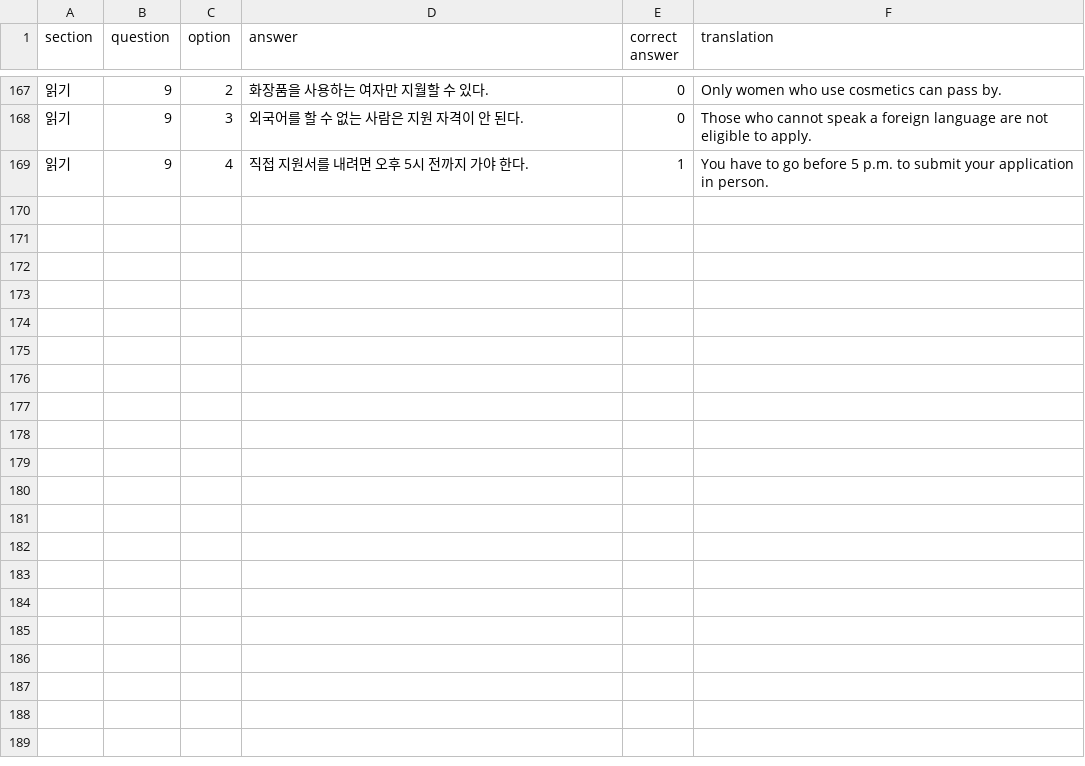
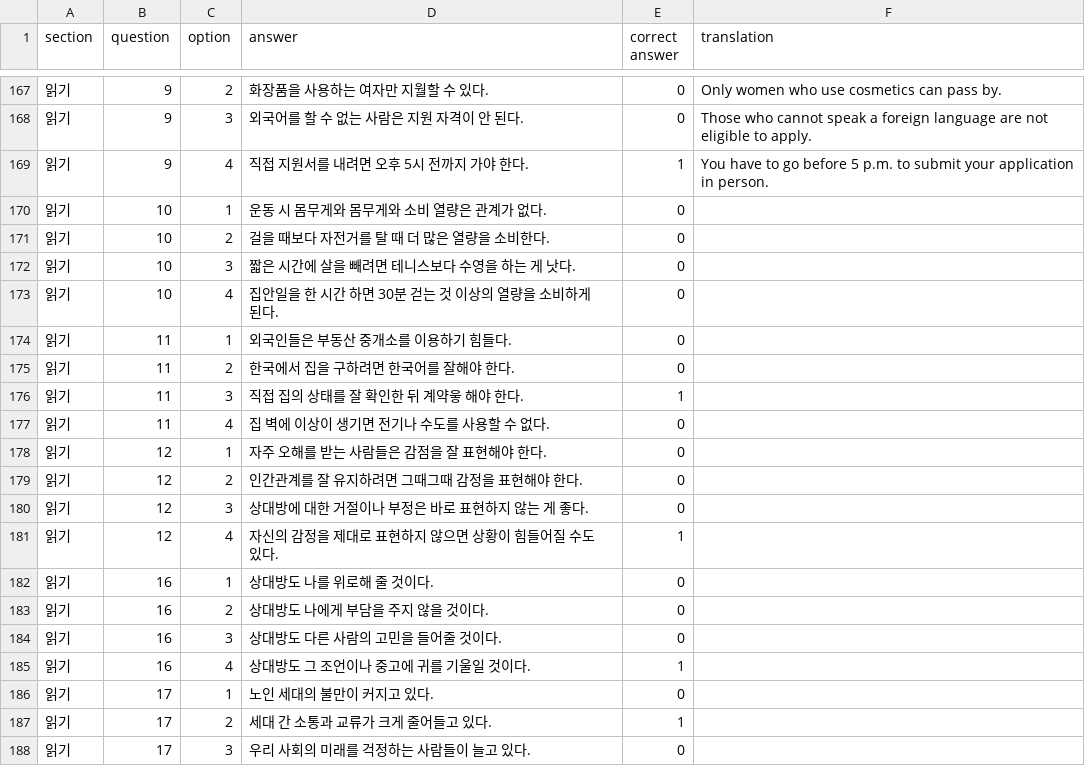
Before and after one commit to JASorianoHernandez/koreanLanguage, a CSV file: topik_study.csv, drawn as a sheet; only a part is shown, gaps mark what is left out; the diff covers the shown part only.

Commit message:
Update topik_study.csv

```diff
--- a/topik_study.csv
+++ b/topik_study.csv
@@ -169 +169,20 @@
 읽기,9,4,직접 지원서를 내려면 오후 5시 전까지 가야 한다.,1,You have to go before 5 p.m. to submit your application in person.
+읽기,10,1,운동 시 몸무게와 몸무게와 소비 열량은 관계가 없다.,0,
+읽기,10,2,걸을 때보다 자전거를 탈 때 더 많은 열량을 소비한다.,0,
+읽기,10,3,짧은 시간에 살을 빼려면 테니스보다 수영을 하는 게 낫다.,0,
+읽기,10,4,집안일을 한 시간 하면 30분 걷는 것 이상의 열량을 소비하게 된다.,0,
+읽기,11,1,외국인들은 부동산 중개소를 이용하기 힘들다.,0,
+읽기,11,2,한국에서 집을 구하려면 한국어를 잘해야 한다.,0,
+읽기,11,3,직접 집의 상태를 잘 확인한 뒤 계약읗 해야 한다.,1,
+읽기,11,4,집 벽에 이상이 생기면 전기나 수도를 사용할 수 없다.,0,
+읽기,12,1,자주 오해를 받는 사람들은 감점을 잘 표현해야 한다.,0,
+읽기,12,2,인간관계를 잘 유지하려면 그때그때 감정을 표현해야 한다.,0,
+읽기,12,3,상대방에 대한 거절이나 부정은 바로 표현하지 않는 게 좋다.,0,
+읽기,12,4,자신의 감정을 제대로 표현하지 않으면 상황이 힘들어질 수도 있다.,1,
+읽기,16,1,상대방도 나를 위로해 줄 것이다.,0,
+읽기,16,2,상대방도 나에게 부담을 주지 않을 것이다.,0,
+읽기,16,3,상대방도 다른 사람의 고민을 들어줄 것이다.,0,
+읽기,16,4,상대방도 그 조언이나 중고에 귀를 기울일 것이다.,1,
+읽기,17,1,노인 세대의 불만이 커지고 있다.,0,
+읽기,17,2,세대 간 소통과 교류가 크게 줄어들고 있다.,1,
+읽기,17,3,우리 사회의 미래를 걱정하는 사람들이 늘고 있다.,0,
```
Also changed, not shown: 13 added rows elsewhere in this file.
